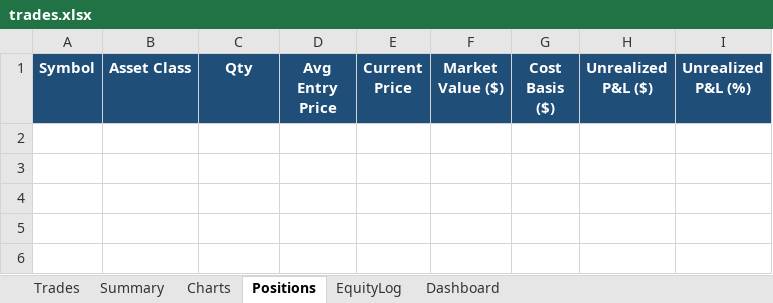
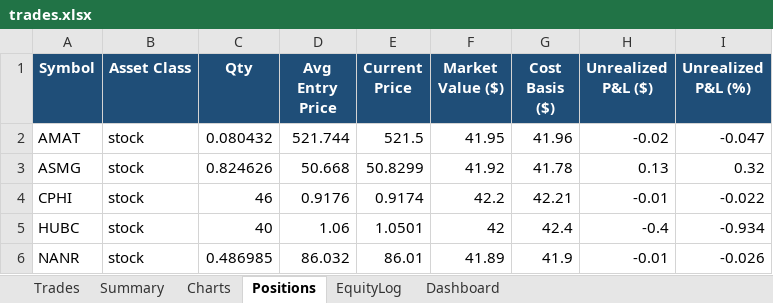
Before and after one commit to gal-ops/lpaca-trading-bo, an Excel workbook: trades.xlsx, sheet Positions, drawn as a sheet; values as stored, in another font and other column widths than the file's, no borders; conditional formats not drawn; the diff names each change by its address in the sheet, - before the commit and + after, or states it on an @@ line.

```diff
--- a/trades.xlsx (sheet Positions)
+++ b/trades.xlsx (sheet Positions)
+row 2: AMAT | stock | 0.080432 | 521.744 | 521.5 | 41.95 | 41.96 | -0.02 | -0.047
+row 3: ASMG | stock | 0.824626 | 50.668 | 50.8299 | 41.92 | 41.78 | 0.13 | 0.32
+row 4: CPHI | stock | 46 | 0.9176 | 0.9174 | 42.2 | 42.21 | -0.01 | -0.022
+row 5: HUBC | stock | 40 | 1.06 | 1.0501 | 42 | 42.4 | -0.4 | -0.934
+row 6: NANR | stock | 0.486985 | 86.032 | 86.01 | 41.89 | 41.9 | -0.01 | -0.026
```
Also changed, not shown: sheet Trades, sheet EquityLog, sheet Charts.
